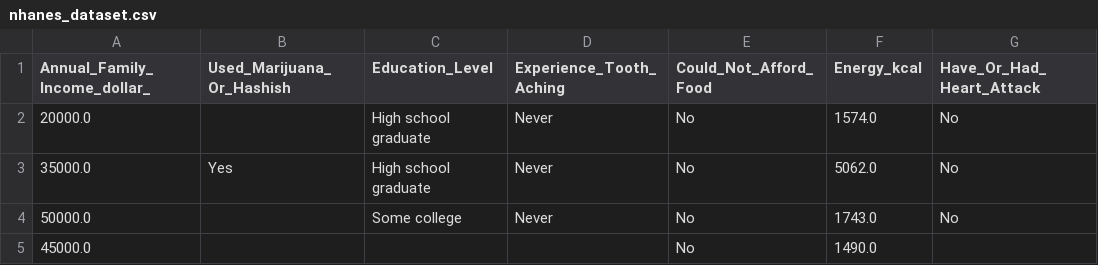
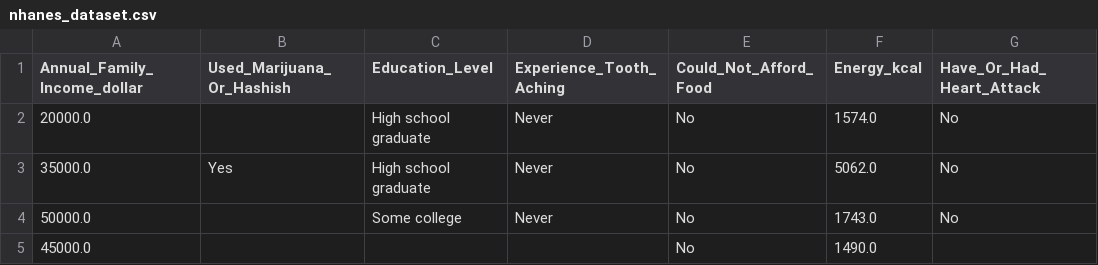
Before and after one commit to leibatt/datasets, a CSV file: nhanes_dataset.csv, drawn as a sheet; only a part is shown; the diff names each change by its address in the sheet, - before the commit and + after, or states it on an @@ line.

Commit message:
Update nhanes_dataset.csv

```diff
--- a/nhanes_dataset.csv
+++ b/nhanes_dataset.csv
-A1: Annual_Family_Income_dollar_
+A1: Annual_Family_Income_dollar
```
